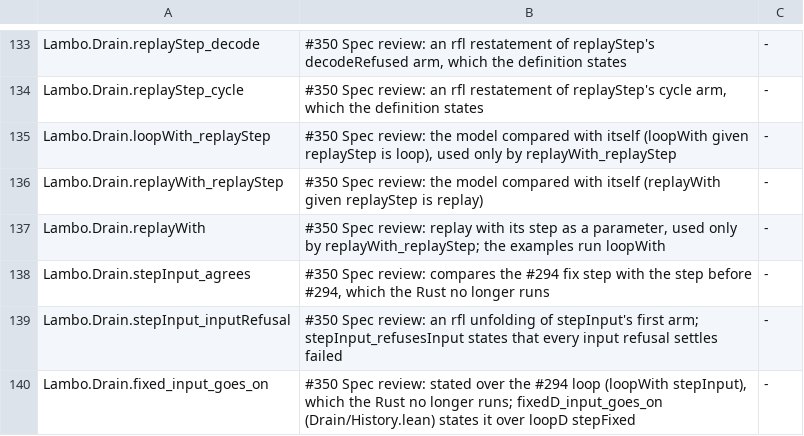
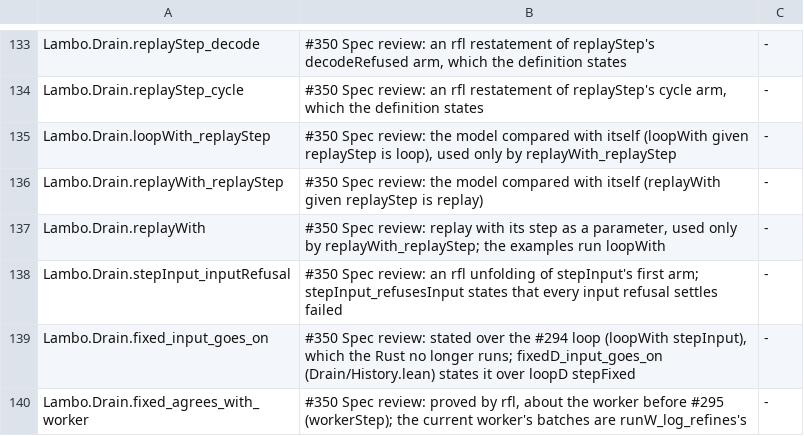
Before and after one commit to nrynss/lambo, a TSV file: formal/audit/deleted-theorems.tsv, drawn as a sheet; only a part is shown, gaps mark what is left out; the shorter side is filled out with more unchanged rows; the diff names each change by its address in the sheet, - before the commit and + after, or states it on an @@ line.

Commit message:
fix(formal): restore stepInput_agrees to link the replay step's results to stepQ
stepInput is a layer of the current replay step (stepQ over stepFixed over
stepInput over replayStep), and Spec/Base.lean's results (replayStep_inputFact,
unavailable_skips, unavailable_stops) are stated over replayStep. The
deletion row said stepInput_agrees compared against a step the Rust no longer
runs, which was false, and without it nothing tied replayStep to stepInput.

It is restored with its origin/main statement and proof, in Spec form since
no proof uses it, with its Audit.lean line, and its deletion row is removed.
Spec/Base.lean's boundary now says that outside the arms the later layers
override, the results carry to stepQ through stepQ_agrees, stepFixed_agrees
and stepInput_agrees, and replayStep's doc says which arms stepQ overrides.

```diff
--- a/formal/audit/deleted-theorems.tsv
+++ b/formal/audit/deleted-theorems.tsv
-row 138: Lambo.Drain.stepInput_agrees | #350 Spec review: compares the #294 fix step with the step before #294, which the Rust no longer runs | -
```
Also changed, not shown: 5 other files.
